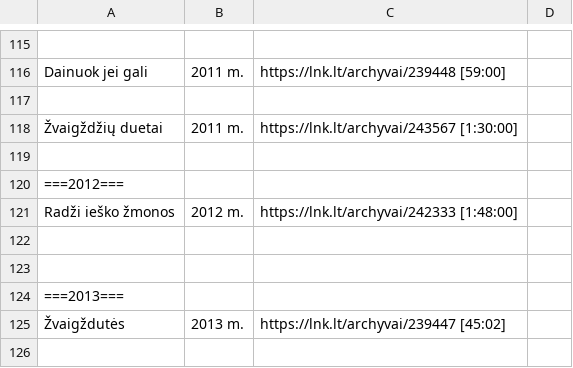
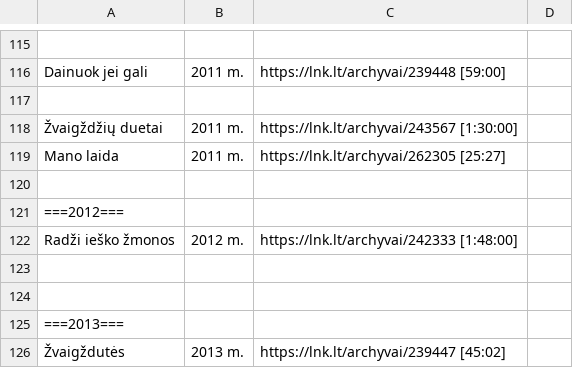
Before and after one commit to Zorklis/LT-TV, a CSV file: 2. LNK/LNK TV Archyvai.csv, drawn as a sheet; only a part is shown, gaps mark what is left out; the shorter side is filled out with more unchanged rows.

Commit message:
Mano laida | 2011 m. | https://lnk.lt/archyvai/262305 [25:27]

```diff
--- a/2. LNK/LNK TV Archyvai.csv
+++ b/2. LNK/LNK TV Archyvai.csv
@@ -118,2 +118,3 @@ Dainuok jei gali | 2011 m. | https://lnk.lt/archyvai/239448 [59:00]
 Žvaigždžių duetai | 2011 m. | https://lnk.lt/archyvai/243567 [1:30:00]
+Mano laida | 2011 m. | https://lnk.lt/archyvai/262305 [25:27]
 
```
